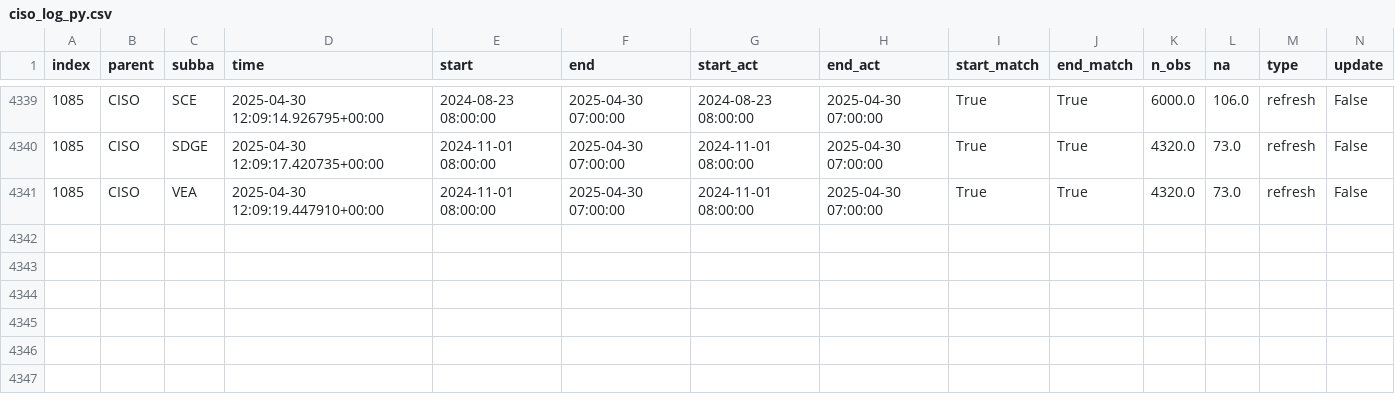
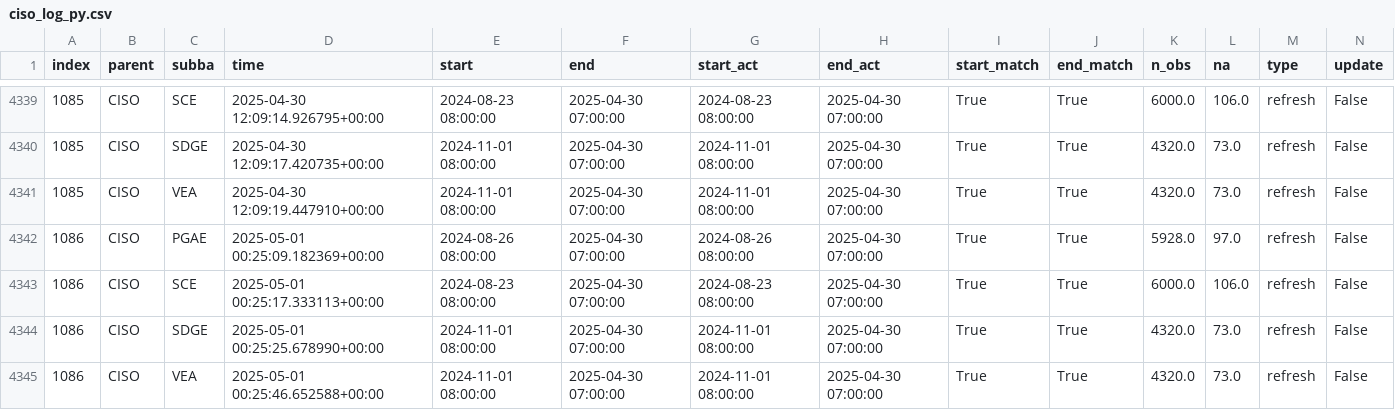
Before and after one commit to basillatif/data-pipeline-automation-with-github-actions, a CSV file: metadata/ciso_log_py.csv, drawn as a sheet; only a part is shown, gaps mark what is left out; rows hold the shown columns only; the diff names each change by its address in the sheet, - before the commit and + after, or states it on an @@ line.

Commit message:
Auto update of the data

```diff
--- a/metadata/ciso_log_py.csv
+++ b/metadata/ciso_log_py.csv
+row 4342: 1086 | CISO | PGAE | 2025-05-01 00:25:09.182369+00:00 | 2024-08-26 08:00:00 | 2025-04-30 07:00:00 | 2024-08-26 08:00:00 | 2025-04-30 07:00:00 | True | True | 5928.0 | 97.0 | refresh | False
+row 4343: 1086 | CISO | SCE | 2025-05-01 00:25:17.333113+00:00 | 2024-08-23 08:00:00 | 2025-04-30 07:00:00 | 2024-08-23 08:00:00 | 2025-04-30 07:00:00 | True | True | 6000.0 | 106.0 | refresh | False
+row 4344: 1086 | CISO | SDGE | 2025-05-01 00:25:25.678990+00:00 | 2024-11-01 08:00:00 | 2025-04-30 07:00:00 | 2024-11-01 08:00:00 | 2025-04-30 07:00:00 | True | True | 4320.0 | 73.0 | refresh | False
+row 4345: 1086 | CISO | VEA | 2025-05-01 00:25:46.652588+00:00 | 2024-11-01 08:00:00 | 2025-04-30 07:00:00 | 2024-11-01 08:00:00 | 2025-04-30 07:00:00 | True | True | 4320.0 | 73.0 | refresh | False
```
Also changed, not shown: 4 other files.
